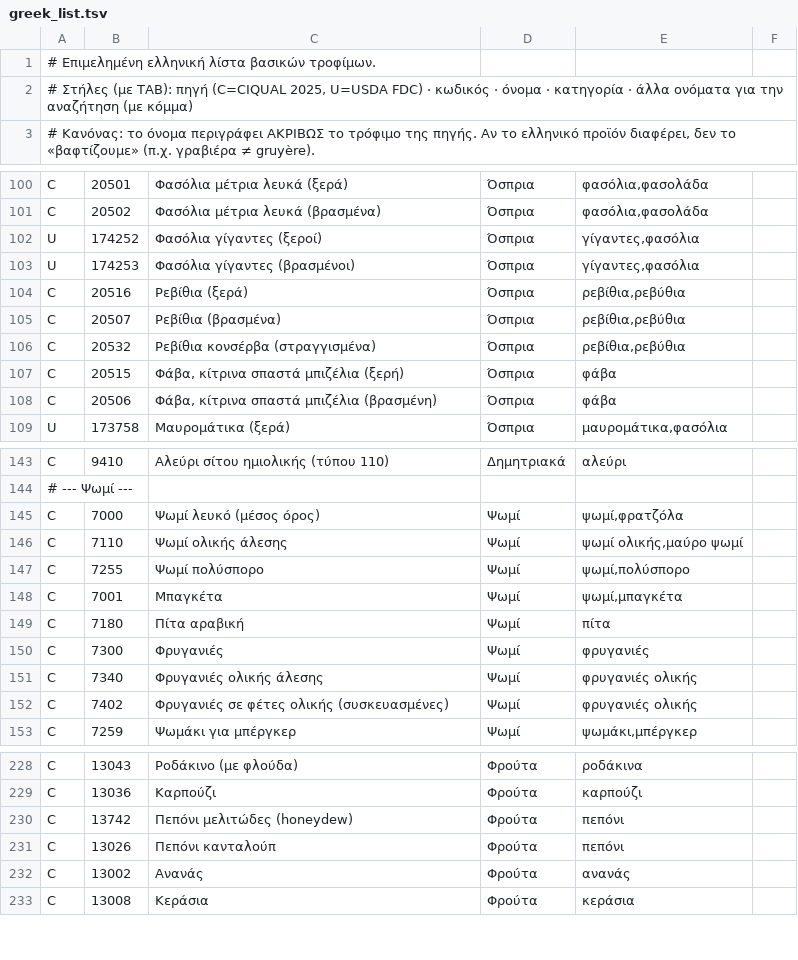
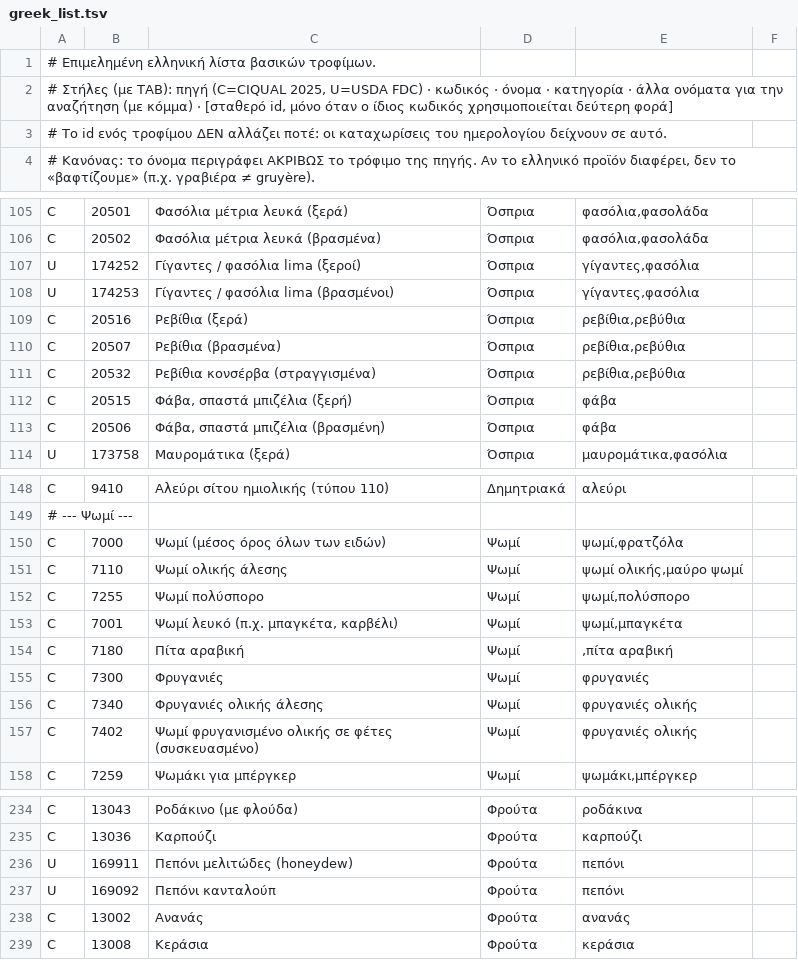
Before and after one commit to TechMeNowDear/ygeia-forma, a TSV file: tools/food/greek_list.tsv, drawn as a sheet; only a part is shown, gaps mark what is left out; the diff covers the shown part only.

```diff
--- a/tools/food/greek_list.tsv
+++ b/tools/food/greek_list.tsv
@@ -1,3 +1,4 @@
 # Επιμελημένη ελληνική λίστα βασικών τροφίμων.
-# Στήλες (με TAB): πηγή (C=CIQUAL 2025, U=USDA FDC) · κωδικός · όνομα · κατηγορία · άλλα ονόματα για την αναζήτηση (με κόμμα)
+# Στήλες (με TAB): πηγή (C=CIQUAL 2025, U=USDA FDC) · κωδικός · όνομα · κατηγορία · άλλα ονόματα για την αναζήτηση (με κόμμα) · [σταθερό id, μόνο όταν ο ίδιος κωδικός χρησιμοποιείται δεύτερη φορά]
+# Το id ενός τροφίμου ΔΕΝ αλλάζει ποτέ: οι καταχωρίσεις του ημερολογίου δείχνουν σε αυτό.
 # Κανόνας: το όνομα περιγράφει ΑΚΡΙΒΩΣ το τρόφιμο της πηγής. Αν το ελληνικό προϊόν διαφέρει, δεν το «βαφτίζουμε» (π.χ. γραβιέρα ≠ gruyère).
@@ -101,4 +106,4 @@ C	20501	Φασόλια μέτρια λευκά (ξερά)	Όσπρια	φασό
 C	20502	Φασόλια μέτρια λευκά (βρασμένα)	Όσπρια	φασόλια,φασολάδα
-U	174252	Φασόλια γίγαντες (ξεροί)	Όσπρια	γίγαντες,φασόλια
-U	174253	Φασόλια γίγαντες (βρασμένοι)	Όσπρια	γίγαντες,φασόλια
+U	174252	Γίγαντες / φασόλια lima (ξεροί)	Όσπρια	γίγαντες,φασόλια
+U	174253	Γίγαντες / φασόλια lima (βρασμένοι)	Όσπρια	γίγαντες,φασόλια
 C	20516	Ρεβίθια (ξερά)	Όσπρια	ρεβίθια,ρεβύθια
@@ -106,4 +111,4 @@ C	20507	Ρεβίθια (βρασμένα)	Όσπρια	ρεβίθια,ρεβύθ
 C	20532	Ρεβίθια κονσέρβα (στραγγισμένα)	Όσπρια	ρεβίθια,ρεβύθια
-C	20515	Φάβα, κίτρινα σπαστά μπιζέλια (ξερή)	Όσπρια	φάβα
-C	20506	Φάβα, κίτρινα σπαστά μπιζέλια (βρασμένη)	Όσπρια	φάβα
+C	20515	Φάβα, σπαστά μπιζέλια (ξερή)	Όσπρια	φάβα
+C	20506	Φάβα, σπαστά μπιζέλια (βρασμένη)	Όσπρια	φάβα
 U	173758	Μαυρομάτικα (ξερά)	Όσπρια	μαυρομάτικα,φασόλια
@@ -144,10 +149,10 @@ C	9410	Αλεύρι σίτου ημιολικής (τύπου 110)	Δημητρ
 # --- Ψωμί ---
-C	7000	Ψωμί λευκό (μέσος όρος)	Ψωμί	ψωμί,φρατζόλα
+C	7000	Ψωμί (μέσος όρος όλων των ειδών)	Ψωμί	ψωμί,φρατζόλα
 C	7110	Ψωμί ολικής άλεσης	Ψωμί	ψωμί ολικής,μαύρο ψωμί
 C	7255	Ψωμί πολύσπορο	Ψωμί	ψωμί,πολύσπορο
-C	7001	Μπαγκέτα	Ψωμί	ψωμί,μπαγκέτα
-C	7180	Πίτα αραβική	Ψωμί	πίτα
+C	7001	Ψωμί λευκό (π.χ. μπαγκέτα, καρβέλι)	Ψωμί	ψωμί,μπαγκέτα
+C	7180	Πίτα αραβική	Ψωμί	,πίτα αραβική
 C	7300	Φρυγανιές	Ψωμί	φρυγανιές
 C	7340	Φρυγανιές ολικής άλεσης	Ψωμί	φρυγανιές ολικής
-C	7402	Φρυγανιές σε φέτες ολικής (συσκευασμένες)	Ψωμί	φρυγανιές ολικής
+C	7402	Ψωμί φρυγανισμένο ολικής σε φέτες (συσκευασμένο)	Ψωμί	φρυγανιές ολικής
 C	7259	Ψωμάκι για μπέργκερ	Ψωμί	ψωμάκι,μπέργκερ
@@ -229,4 +235,4 @@ C	13043	Ροδάκινο (με φλούδα)	Φρούτα	ροδάκινα
 C	13036	Καρπούζι	Φρούτα	καρπούζι
-C	13742	Πεπόνι μελιτώδες (honeydew)	Φρούτα	πεπόνι
-C	13026	Πεπόνι κανταλούπ	Φρούτα	πεπόνι
+U	169911	Πεπόνι μελιτώδες (honeydew)	Φρούτα	πεπόνι
+U	169092	Πεπόνι κανταλούπ	Φρούτα	πεπόνι
 C	13002	Ανανάς	Φρούτα	ανανάς
```
Also changed, not shown: 9 added rows, 2 removed rows and 38 edited cells elsewhere in this file, 4 other files.
